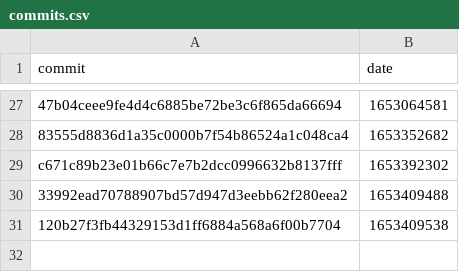
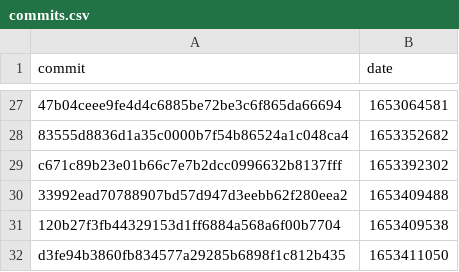
Before and after one commit to google-research/dex-lang, a CSV file: commits.csv, drawn as a sheet; only a part is shown, gaps mark what is left out.

```diff
--- a/commits.csv
+++ b/commits.csv
@@ -31 +31,2 @@ commit,date
 "120b27f3fb44329153d1ff6884a568a6f00b7704","1653409538"
+"d3fe94b3860fb834577a29285b6898f1c812b435","1653411050"
```
Also changed, not shown: performance.csv.
